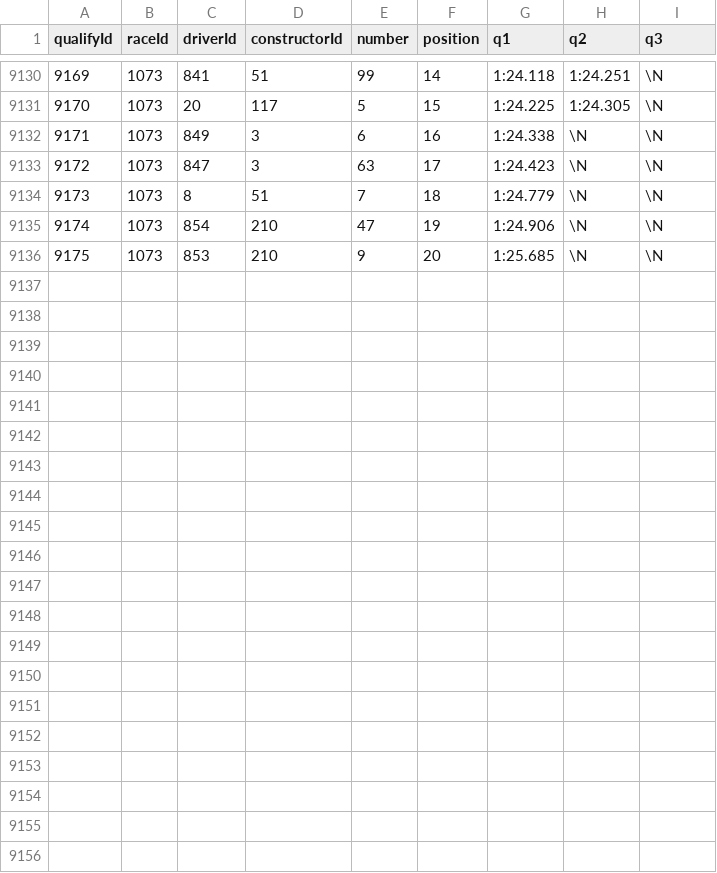
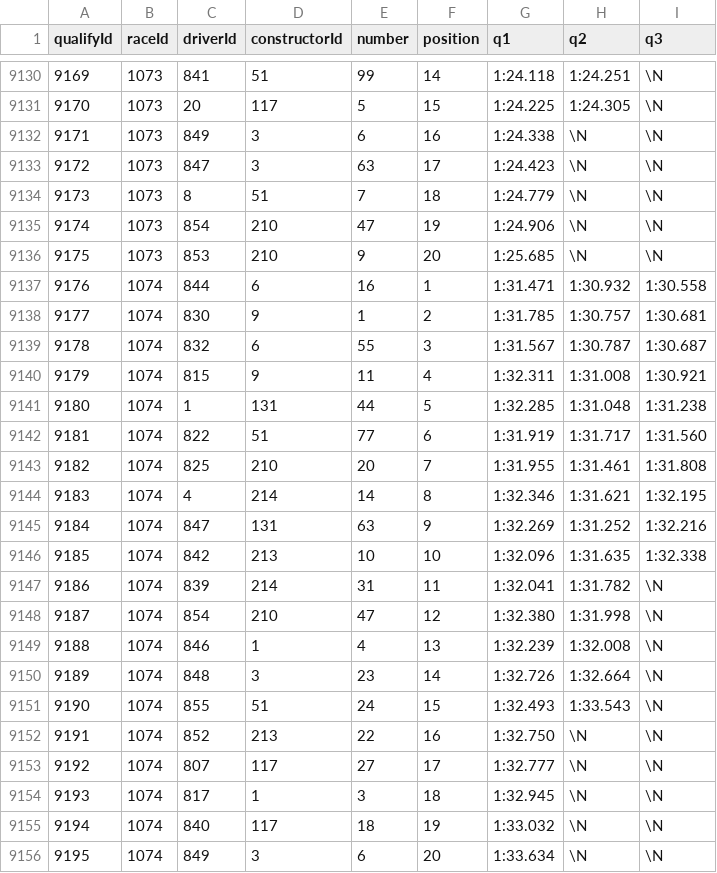
Before and after one commit to MiguelG26/Public_Projects, a CSV file: db-Formula1 app/qualifying.csv, drawn as a sheet; only a part is shown, gaps mark what is left out; the diff names each change by its address in the sheet, - before the commit and + after, or states it on an @@ line.

```diff
--- a/db-Formula1 app/qualifying.csv
+++ b/db-Formula1 app/qualifying.csv
+row 9137: 9176 | 1074 | 844 | 6 | 16 | 1 | 1:31.471 | 1:30.932 | 1:30.558
+row 9138: 9177 | 1074 | 830 | 9 | 1 | 2 | 1:31.785 | 1:30.757 | 1:30.681
+row 9139: 9178 | 1074 | 832 | 6 | 55 | 3 | 1:31.567 | 1:30.787 | 1:30.687
+row 9140: 9179 | 1074 | 815 | 9 | 11 | 4 | 1:32.311 | 1:31.008 | 1:30.921
+row 9141: 9180 | 1074 | 1 | 131 | 44 | 5 | 1:32.285 | 1:31.048 | 1:31.238
+row 9142: 9181 | 1074 | 822 | 51 | 77 | 6 | 1:31.919 | 1:31.717 | 1:31.560
+row 9143: 9182 | 1074 | 825 | 210 | 20 | 7 | 1:31.955 | 1:31.461 | 1:31.808
+row 9144: 9183 | 1074 | 4 | 214 | 14 | 8 | 1:32.346 | 1:31.621 | 1:32.195
+row 9145: 9184 | 1074 | 847 | 131 | 63 | 9 | 1:32.269 | 1:31.252 | 1:32.216
+row 9146: 9185 | 1074 | 842 | 213 | 10 | 10 | 1:32.096 | 1:31.635 | 1:32.338
+row 9147: 9186 | 1074 | 839 | 214 | 31 | 11 | 1:32.041 | 1:31.782 | \N
+row 9148: 9187 | 1074 | 854 | 210 | 47 | 12 | 1:32.380 | 1:31.998 | \N
+row 9149: 9188 | 1074 | 846 | 1 | 4 | 13 | 1:32.239 | 1:32.008 | \N
+row 9150: 9189 | 1074 | 848 | 3 | 23 | 14 | 1:32.726 | 1:32.664 | \N
+row 9151: 9190 | 1074 | 855 | 51 | 24 | 15 | 1:32.493 | 1:33.543 | \N
+row 9152: 9191 | 1074 | 852 | 213 | 22 | 16 | 1:32.750 | \N | \N
+row 9153: 9192 | 1074 | 807 | 117 | 27 | 17 | 1:32.777 | \N | \N
+row 9154: 9193 | 1074 | 817 | 1 | 3 | 18 | 1:32.945 | \N | \N
+row 9155: 9194 | 1074 | 840 | 117 | 18 | 19 | 1:33.032 | \N | \N
+row 9156: 9195 | 1074 | 849 | 3 | 6 | 20 | 1:33.634 | \N | \N
```
Also changed, not shown: db-Formula1 app/constructor_results.csv, db-Formula1 app/constructor_standings.csv, 10 other files.
